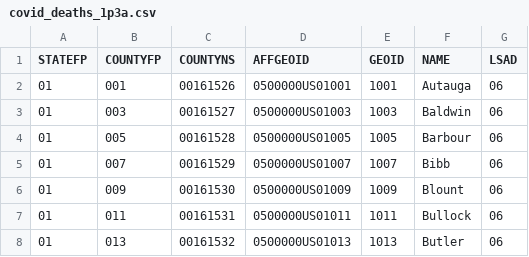
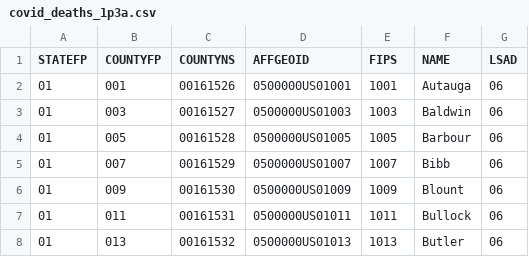
Before and after one commit to linqinyu/covid, a CSV file: docs/map/public/csv/covid_deaths_1p3a.csv, drawn as a sheet; only a part is shown.

```diff
--- a/docs/map/public/csv/covid_deaths_1p3a.csv
+++ b/docs/map/public/csv/covid_deaths_1p3a.csv
@@ -1,2 +1,2 @@
-STATEFP,COUNTYFP,COUNTYNS,AFFGEOID,GEOID,NAME,LSAD
+STATEFP,COUNTYFP,COUNTYNS,AFFGEOID,FIPS,NAME,LSAD
 01,001,00161526,0500000US01001,1001,Autauga,06
```
Also changed, not shown: docs/map/public/csv/covid_ccpt_1p3a_state.csv, docs/map/public/csv/covid_confirmed_1p3a_state.csv, 32 other files.
